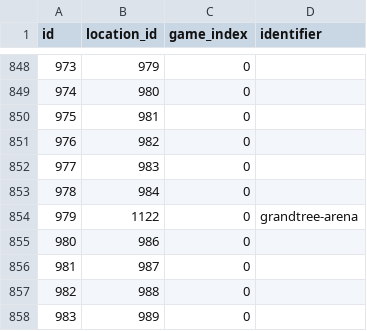
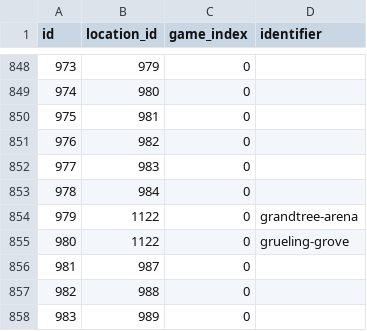
Before and after one commit to jemarq04/pokeapi, a CSV file: data/v2/csv/location_areas.csv, drawn as a sheet; only a part is shown, gaps mark what is left out.

```diff
--- a/data/v2/csv/location_areas.csv
+++ b/data/v2/csv/location_areas.csv
@@ -854,3 +854,3 @@ id,location_id,game_index,identifier
 979,1122,0,grandtree-arena
-980,986,0,
+980,1122,0,grueling-grove
 981,987,0,
```
Also changed, not shown: data/v2/csv/encounter_pokemon_details.csv, data/v2/csv/location_area_prose.csv, 4 other files.
